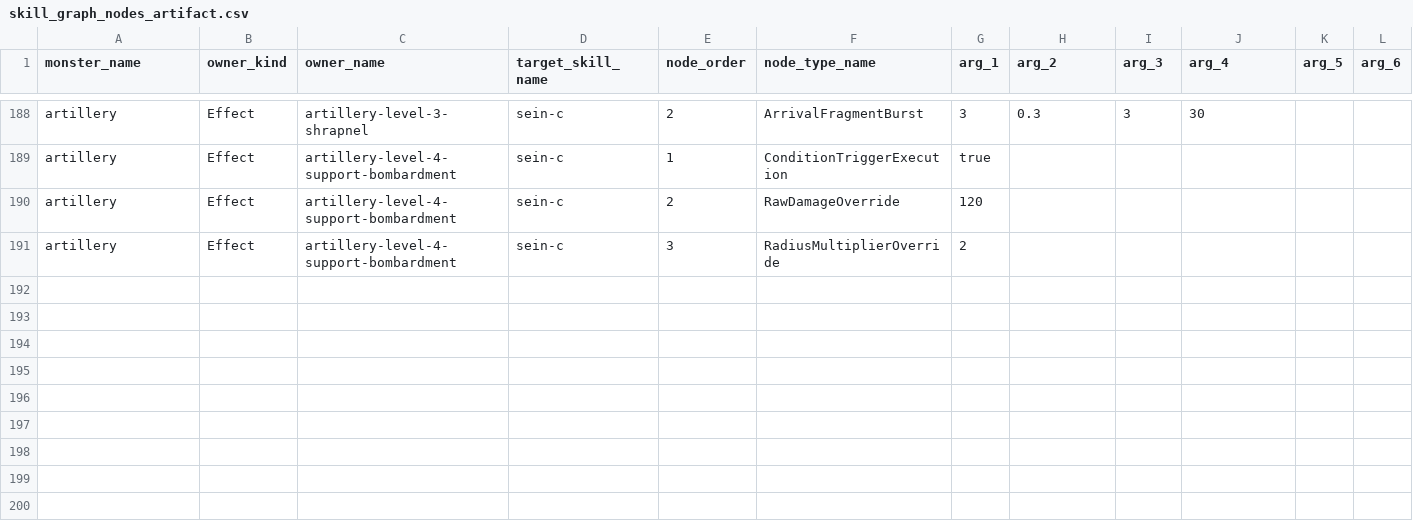
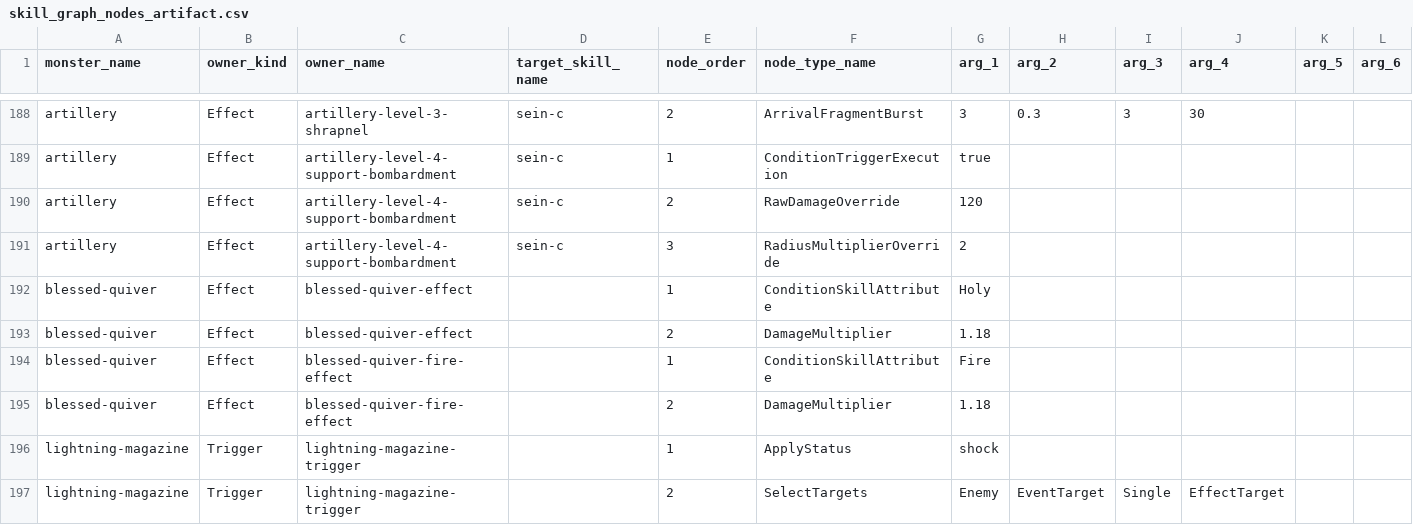
Before and after one commit to t331277-collab/Pakuri_Tower_Defense, a CSV file: Pakuri/Assets/CSVdata/Artifact/Skill/skill_graph_nodes_artifact.csv, drawn as a sheet; only a part is shown, gaps mark what is left out; rows hold the shown columns only; the diff names each change by its address in the sheet, - before the commit and + after, or states it on an @@ line.

Commit message:
feat: complete artillery artifact effects

```diff
--- a/Pakuri/Assets/CSVdata/Artifact/Skill/skill_graph_nodes_artifact.csv
+++ b/Pakuri/Assets/CSVdata/Artifact/Skill/skill_graph_nodes_artifact.csv
+row 192: blessed-quiver | Effect | blessed-quiver-effect |  | 1 | ConditionSkillAttribute | Holy
+row 193: blessed-quiver | Effect | blessed-quiver-effect |  | 2 | DamageMultiplier | 1.18
+row 194: blessed-quiver | Effect | blessed-quiver-fire-effect |  | 1 | ConditionSkillAttribute | Fire
+row 195: blessed-quiver | Effect | blessed-quiver-fire-effect |  | 2 | DamageMultiplier | 1.18
+row 196: lightning-magazine | Trigger | lightning-magazine-trigger |  | 1 | ApplyStatus | shock
+row 197: lightning-magazine | Trigger | lightning-magazine-trigger |  | 2 | SelectTargets | Enemy | EventTarget | Single | EffectTarget
```
Also changed, not shown: Pakuri/Assets/CSVdata/Artifact/Effect/artifact_effects.csv, Pakuri/Assets/CSVdata/Artifact/Skill/artifact_skill_triger.csv, 6 other files.
